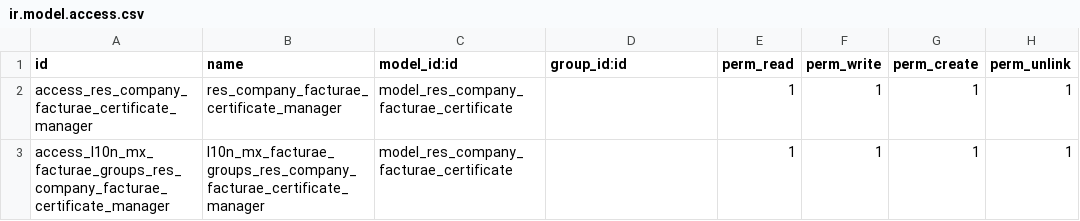
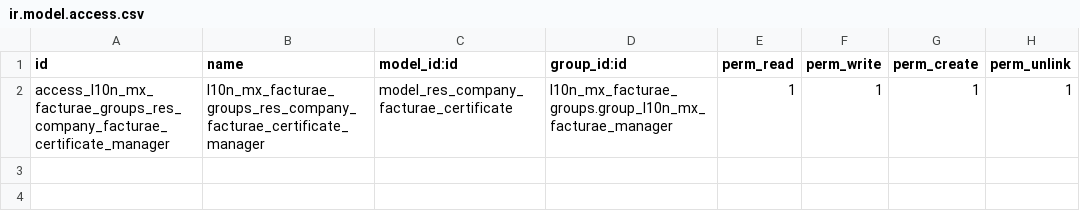
Before and after one commit to Vauxoo/addons-vauxoo, a CSV file: l10n_mx_facturae_cer/security/ir.model.access.csv, drawn as a sheet.

```diff
--- a/l10n_mx_facturae_cer/security/ir.model.access.csv
+++ b/l10n_mx_facturae_cer/security/ir.model.access.csv
@@ -1,3 +1,2 @@
 id,name,model_id:id,group_id:id,perm_read,perm_write,perm_create,perm_unlink
-access_res_company_facturae_certificate_manager,res_company_facturae_certificate_manager,model_res_company_facturae_certificate,,1,1,1,1
-access_l10n_mx_facturae_groups_res_company_facturae_certificate_manager,l10n_mx_facturae_groups_res_company_facturae_certificate_manager,model_res_company_facturae_certificate,,1,1,1,1
+access_l10n_mx_facturae_groups_res_company_facturae_certificate_manager,l10n_mx_facturae_groups_res_company_facturae_certificate_manager,model_res_company_facturae_certificate,l10n_mx_facturae_groups.group_l10n_mx_facturae_manager,1,1,1,1
```
Also changed, not shown: l10n_mx_account_tax_category/security/ir.model.access.csv, l10n_mx_facturae_seq/security/ir.model.access.csv, 21 other files.
